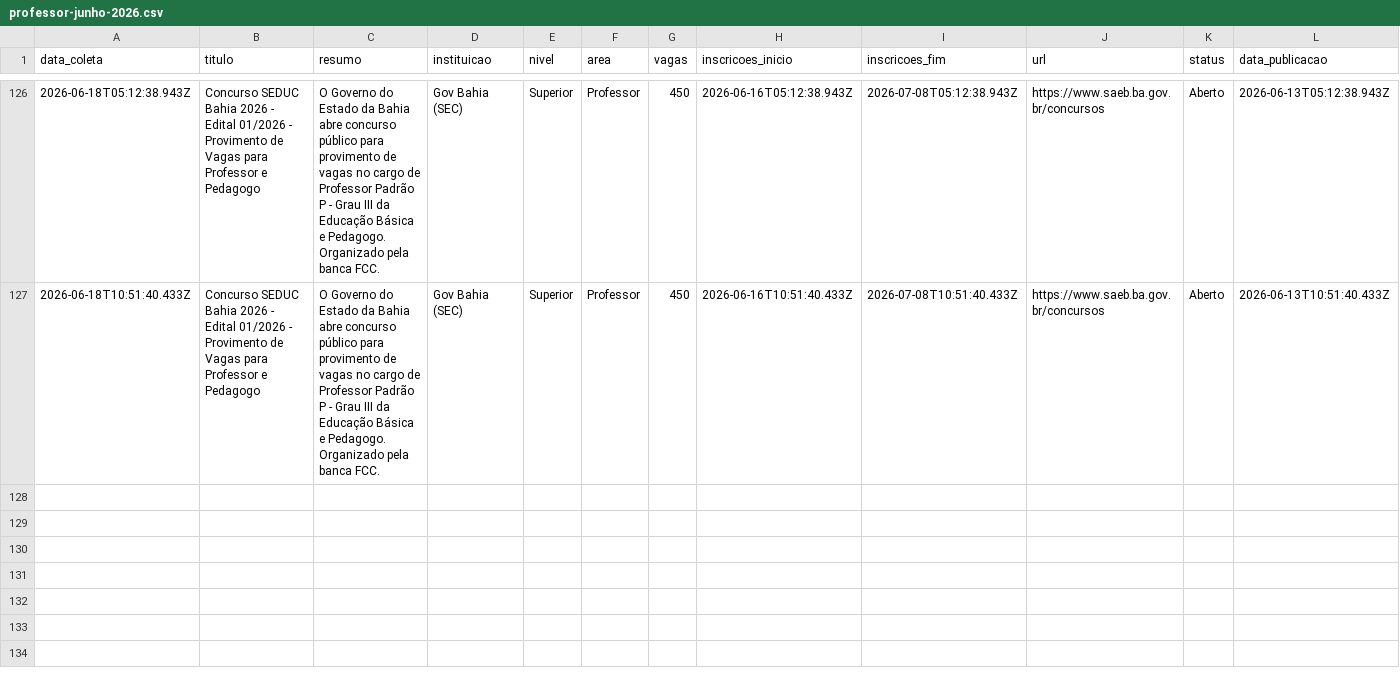
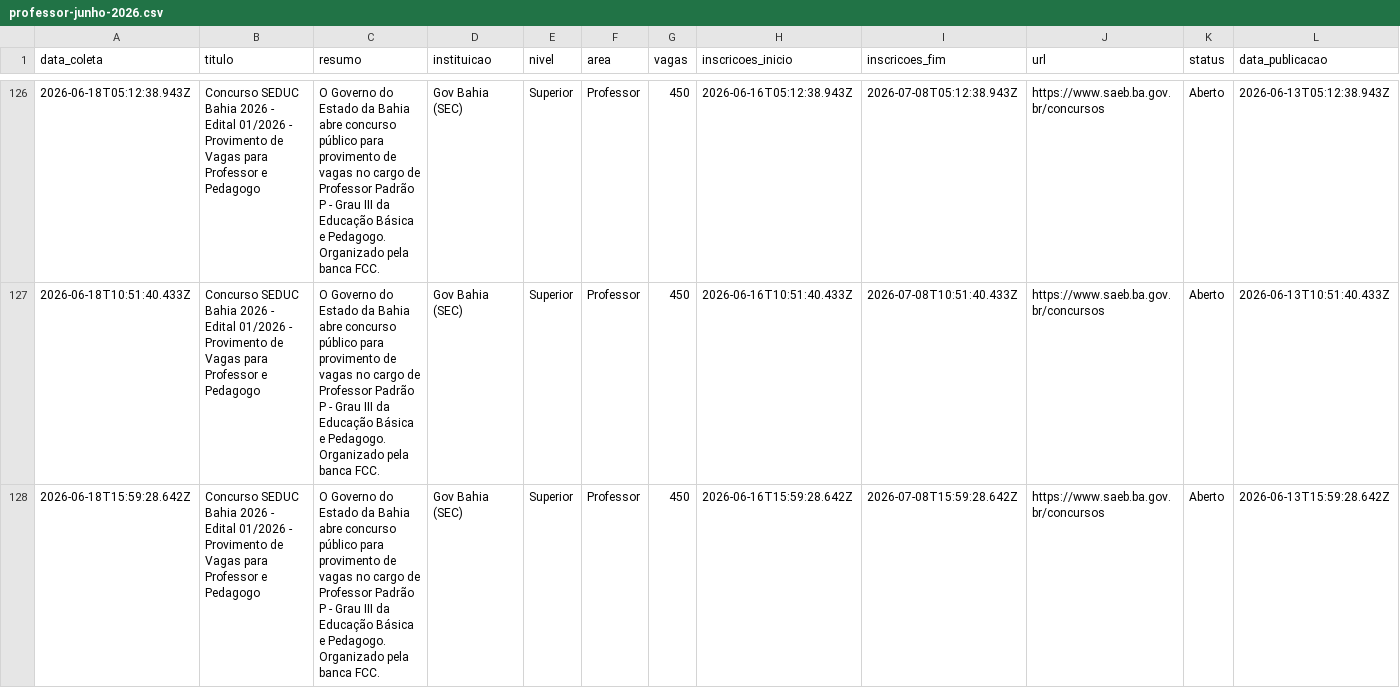
Before and after one commit to yuriluna85/concursos-bahia, a CSV file: DATA/2026/06/professor-junho-2026.csv, drawn as a sheet; only a part is shown, gaps mark what is left out; rows hold the shown columns only; the diff names each change by its address in the sheet, - before the commit and + after, or states it on an @@ line.

```diff
--- a/DATA/2026/06/professor-junho-2026.csv
+++ b/DATA/2026/06/professor-junho-2026.csv
+row 128: 2026-06-18T15:59:28.642Z | Concurso SEDUC Bahia 2026 - Edital 01/2026 - Provimento de Vagas para Professor e Pedagogo | O Governo do Estado da Bahia abre concurso público para provimento de vagas no cargo de Professor Padrão P - Grau III da Educação Básica e Pedagogo. Organizado pela banca FCC. | Gov Bahia (SEC) | Superior | Professor | 450 | 2026-06-16T15:59:28.642Z | 2026-07-08T15:59:28.642Z | https://www.saeb.ba.gov.br/concursos | Aberto | 2026-06-13T15:59:28.642Z
```
Also changed, not shown: DATA/2026/06/dentista-junho-2026.csv, DATA/2026/06/geral-junho-2026.csv, 4 other files.
